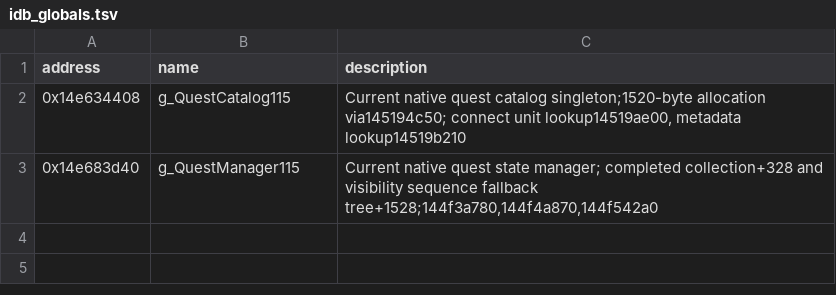
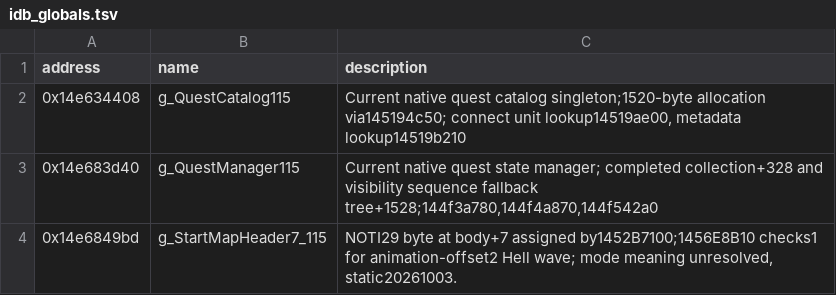
Before and after one commit to KinkOwO/115, a TSV file: analysis/dumps/idb_globals.tsv, drawn as a sheet; the diff names each change by its address in the sheet, - before the commit and + after, or states it on an @@ line.

```diff
--- a/analysis/dumps/idb_globals.tsv
+++ b/analysis/dumps/idb_globals.tsv
+row 4: 0x14e6849bd | g_StartMapHeader7_115 | NOTI29 byte at body+7 assigned by1452B7100;1456E8B10 checks1 for animation-offset2 Hell wave; mode meaning unresolved, static20261003.
```
Also changed, not shown: analysis/dumps/idb_funcs.tsv, 29 other files.
